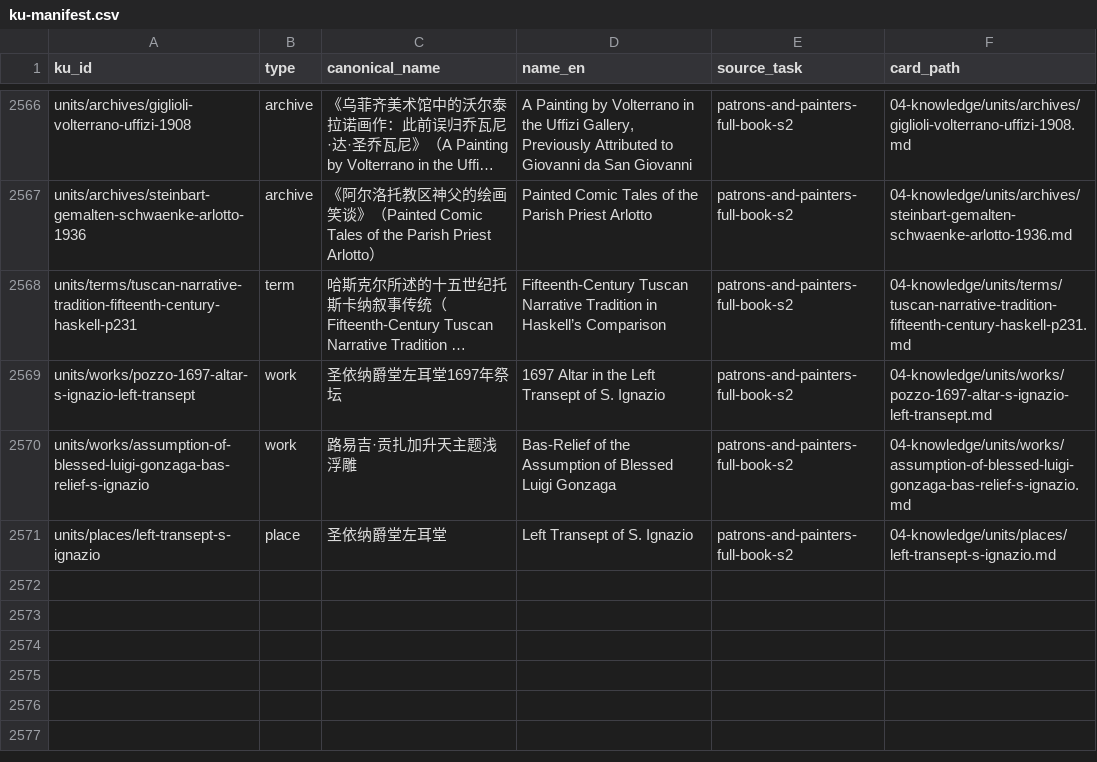
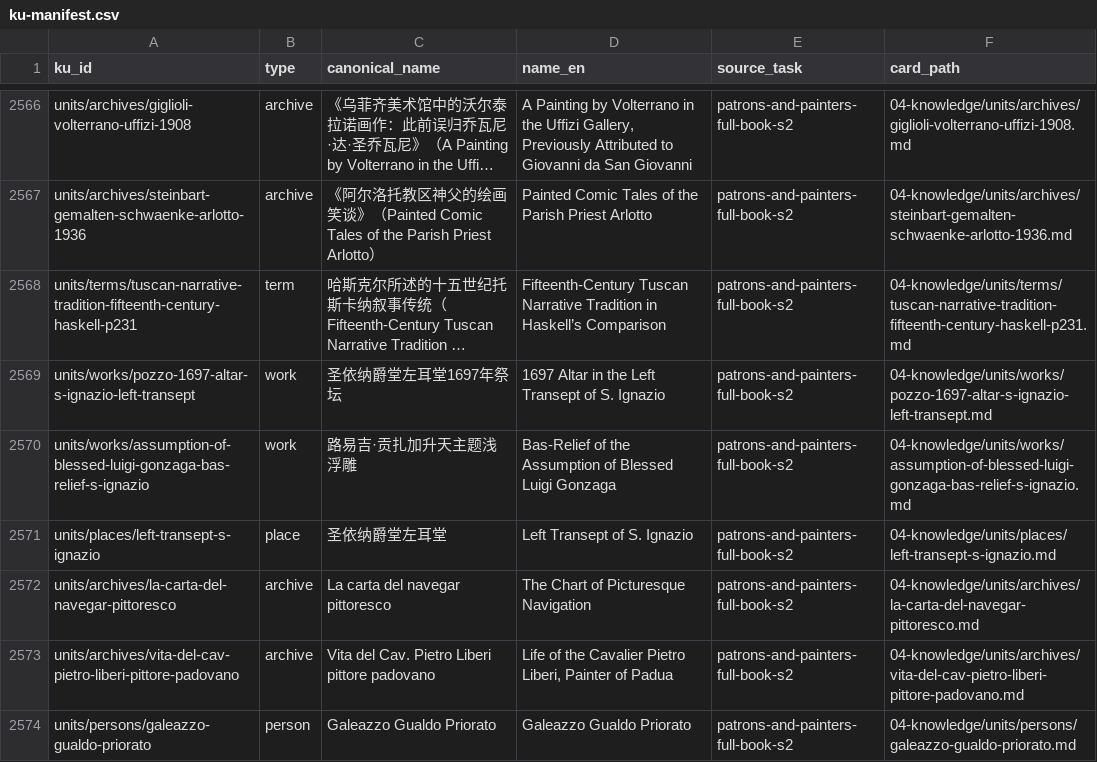
Before and after one commit to fengbaifan/PNP-Final-DATA, a CSV file: 04-knowledge/tables/ku-manifest.csv, drawn as a sheet; only a part is shown, gaps mark what is left out; long unchanged cells end in ….

```diff
--- a/04-knowledge/tables/ku-manifest.csv
+++ b/04-knowledge/tables/ku-manifest.csv
@@ -2571 +2571,4 @@ units/works/assumption-of-blessed-luigi-gonzaga-bas-relief-s-ignazio,work,路易
 units/places/left-transept-s-ignazio,place,圣依纳爵堂左耳堂,Left Transept of S. Ignazio,patrons-and-painters-full-book-s2,04-knowledge/units/places/left-transept-s-ignazio.md
+units/archives/la-carta-del-navegar-pittoresco,archive,La carta del navegar pittoresco,The Chart of Picturesque Navigation,patrons-and-painters-full-book-s2,04-knowledge/units/archives/la-carta-del-navegar-pittoresco.md
+units/archives/vita-del-cav-pietro-liberi-pittore-padovano,archive,Vita del Cav. Pietro Liberi pittore padovano,"Life of the Cavalier Pietro Liberi, Painter of Padua",patrons-and-painters-full-book-s2,04-knowledge/units/archives/vita-del-cav-pietro-liberi-pittore-padovano.md
+units/persons/galeazzo-gualdo-priorato,person,Galeazzo Gualdo Priorato,Galeazzo Gualdo Priorato,patrons-and-painters-full-book-s2,04-knowledge/units/persons/galeazzo-gualdo-priorato.md
```
Also changed, not shown: 04-knowledge/tables/relations.csv, 25 other files.
